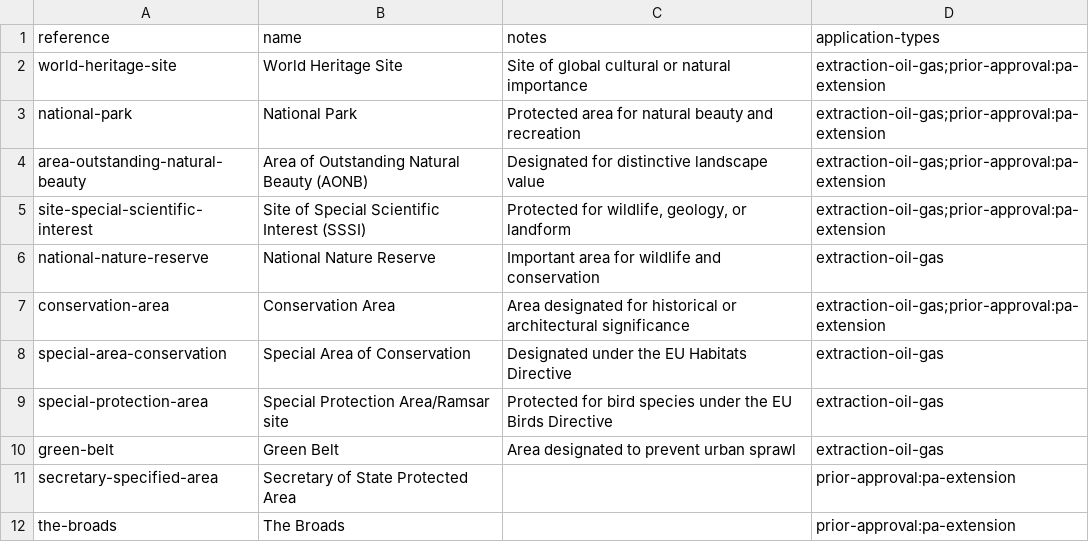
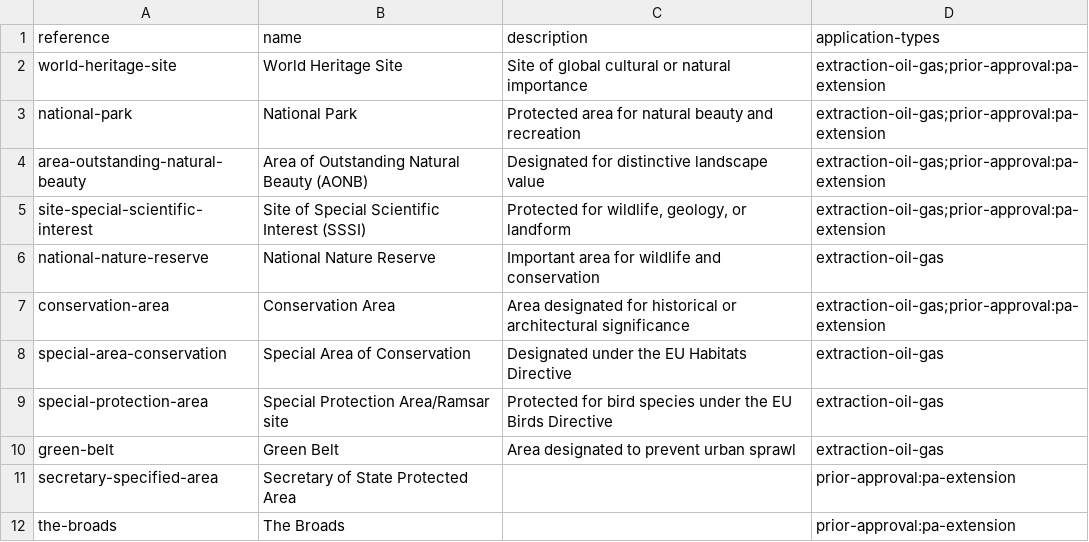
Before and after one commit to digital-land/planning-application-data-specification, a CSV file: data/codelist/designation.csv, drawn as a sheet.

Commit message:
fix: column name should be description not notes

```diff
--- a/data/codelist/designation.csv
+++ b/data/codelist/designation.csv
@@ -1,2 +1,2 @@
-reference,name,notes,application-types
+reference,name,description,application-types
 world-heritage-site,World Heritage Site,Site of global cultural or natural importance,extraction-oil-gas;prior-approval:pa-extension
```
